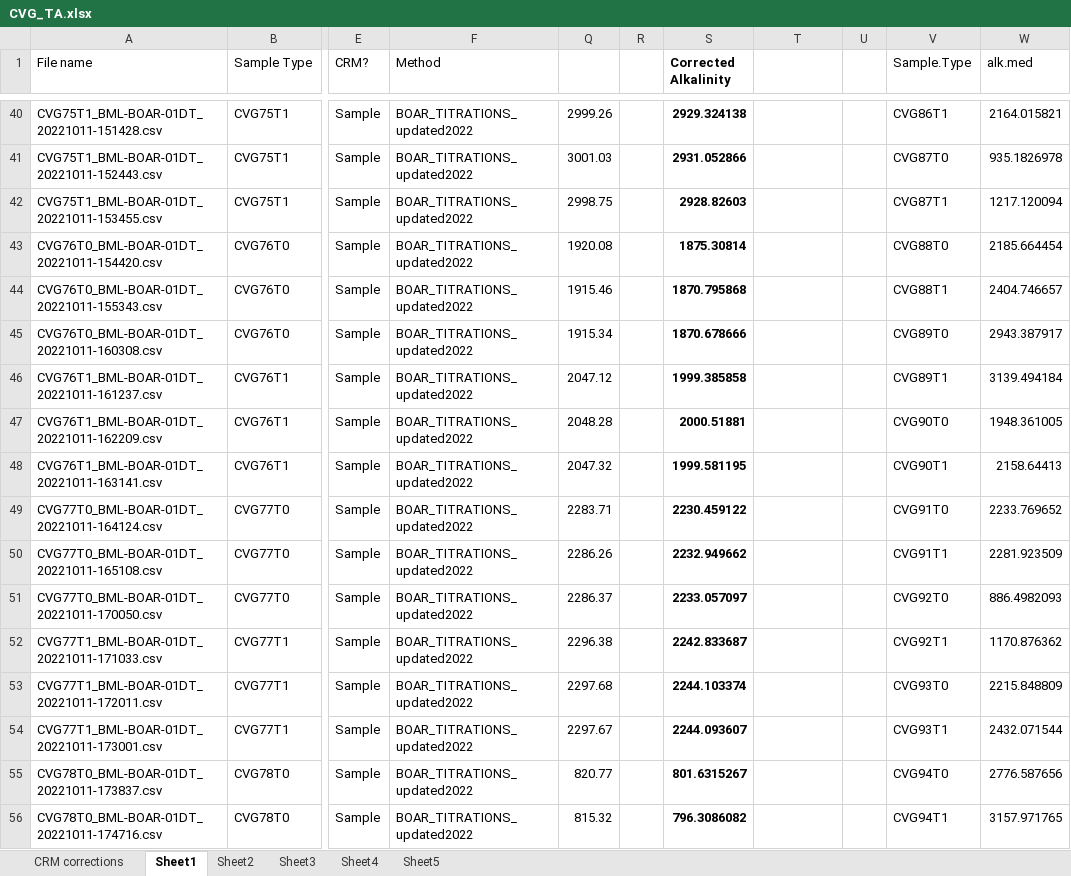
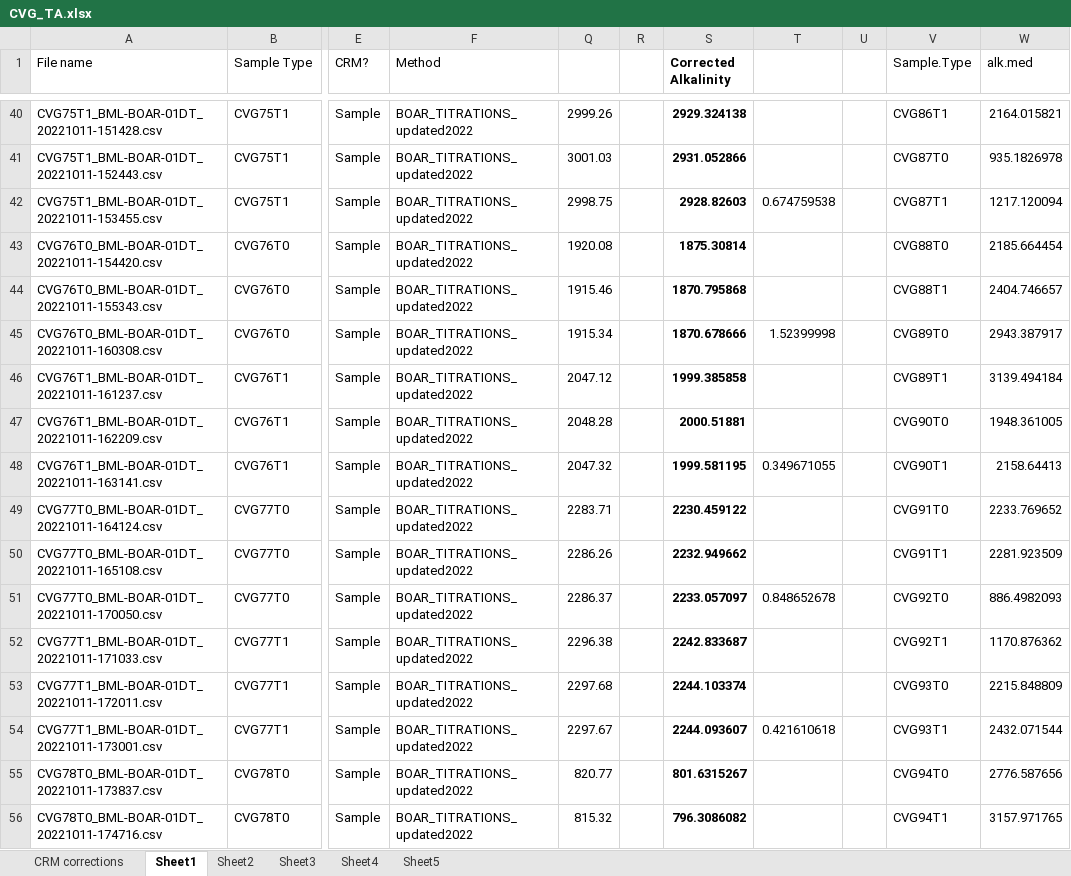
Before and after one commit to amsaley/CV_growth, an Excel workbook: data files/CVG_TA.xlsx, sheet Sheet1, drawn as a sheet; only a part is shown, gaps mark what is left out; values as stored, in another font and other column widths than the file's, no borders; the diff covers the shown part only; the diff names each change by its address in the sheet, - before the commit and + after, or states it on an @@ line.

```diff
--- a/data files/CVG_TA.xlsx (sheet Sheet1)
+++ b/data files/CVG_TA.xlsx (sheet Sheet1)
-T42: (empty)
+T42: 0.674759538
-T45: (empty)
+T45: 1.52399998
-T48: (empty)
+T48: 0.349671055
-T51: (empty)
+T51: 0.848652678
-T54: (empty)
+T54: 0.421610618
```
Also changed, not shown: 1 added row and 59 edited cells elsewhere in this sheet, data files/pH monitoring_match treatment monitoring.xlsx, 24 other files.
